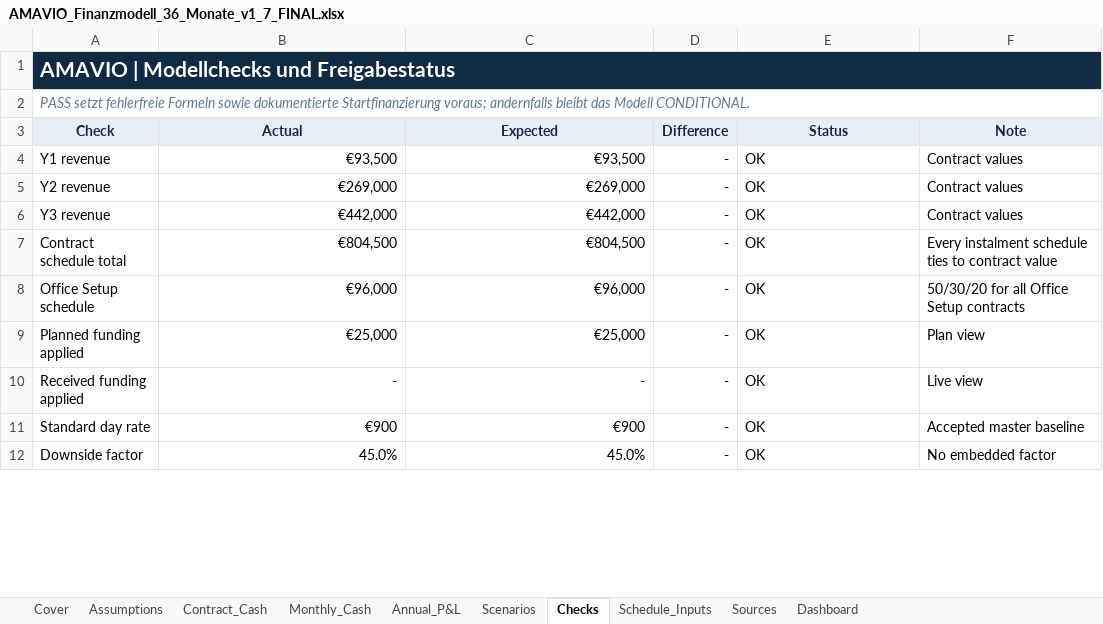
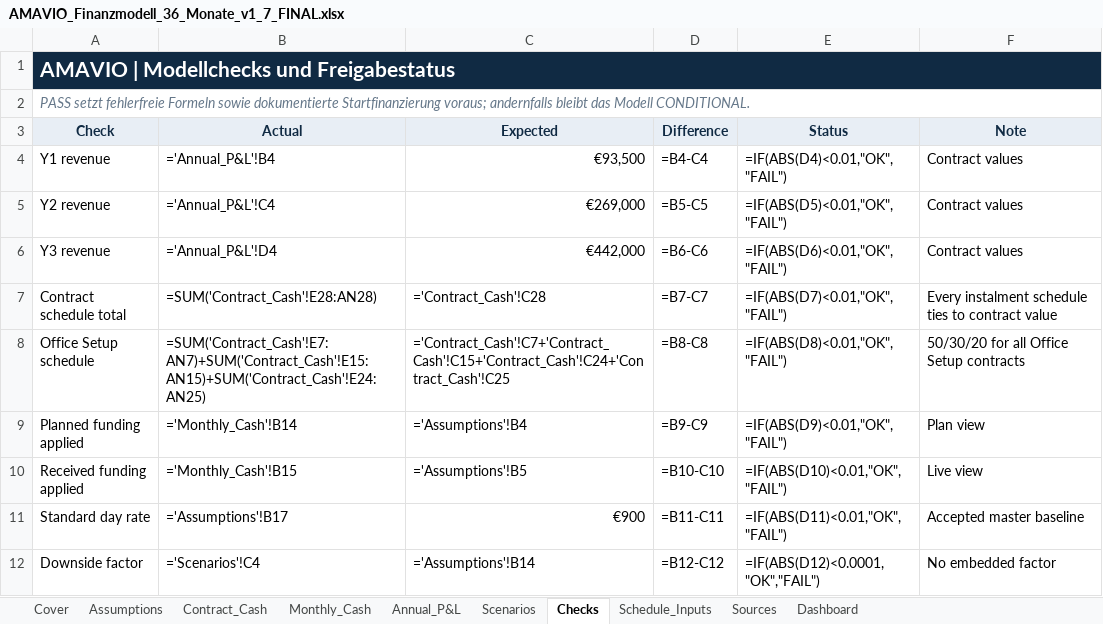
Before and after one commit to zakiamawi/AMAVIO-Businessplan, an Excel workbook: AMAVIO_Finanzmodell_36_Monate_v1_7_FINAL.xlsx, sheet Checks, drawn as a sheet; only a part is shown; values as stored, in another font and other column widths than the file's, no borders; formulas without a stored value are shown as written; conditional formats not drawn; the diff covers the shown part only; the diff names each change by its address in the sheet, - before the commit and + after, or states it on an @@ line.

```diff
--- a/AMAVIO_Finanzmodell_36_Monate_v1_7_FINAL.xlsx (sheet Checks)
+++ b/AMAVIO_Finanzmodell_36_Monate_v1_7_FINAL.xlsx (sheet Checks)
-B1:F1 fill: #102A43
+B1:F1 fill: none
-B4 (Actual): €93,500
+B4 (Actual): ='Annual_P&L'!B4
-D4 (Difference): -
+D4 (Difference): =B4-C4
-E4 (Status): OK
+E4 (Status): =IF(ABS(D4)<0.01,"OK","FAIL")
-B5 (Actual): €269,000
+B5 (Actual): ='Annual_P&L'!C4
-D5 (Difference): -
+D5 (Difference): =B5-C5
-E5 (Status): OK
+E5 (Status): =IF(ABS(D5)<0.01,"OK","FAIL")
-B6 (Actual): €442,000
+B6 (Actual): ='Annual_P&L'!D4
-D6 (Difference): -
+D6 (Difference): =B6-C6
-E6 (Status): OK
+E6 (Status): =IF(ABS(D6)<0.01,"OK","FAIL")
-B7 (Actual): €804,500
+B7 (Actual): =SUM('Contract_Cash'!E28:AN28)
-C7 (Expected): €804,500
+C7 (Expected): ='Contract_Cash'!C28
-D7 (Difference): -
+D7 (Difference): =B7-C7
-E7 (Status): OK
+E7 (Status): =IF(ABS(D7)<0.01,"OK","FAIL")
-B8 (Actual): €96,000
+B8 (Actual): =SUM('Contract_Cash'!E7:AN7)+SUM('Contract_Cash'!E15:AN15)+SUM('Contract_Cash'!E24:AN25)
-C8 (Expected): €96,000
+C8 (Expected): ='Contract_Cash'!C7+'Contract_Cash'!C15+'Contract_Cash'!C24+'Contract_Cash'!C25
-D8 (Difference): -
+D8 (Difference): =B8-C8
-E8 (Status): OK
+E8 (Status): =IF(ABS(D8)<0.01,"OK","FAIL")
-B9 (Actual): €25,000
+B9 (Actual): ='Monthly_Cash'!B14
-C9 (Expected): €25,000
+C9 (Expected): ='Assumptions'!B4
-D9 (Difference): -
+D9 (Difference): =B9-C9
-E9 (Status): OK
+E9 (Status): =IF(ABS(D9)<0.01,"OK","FAIL")
-B10 (Actual): -
+B10 (Actual): ='Monthly_Cash'!B15
-C10 (Expected): -
+C10 (Expected): ='Assumptions'!B5
-D10 (Difference): -
+D10 (Difference): =B10-C10
-E10 (Status): OK
+E10 (Status): =IF(ABS(D10)<0.01,"OK","FAIL")
-B11 (Actual): €900
+B11 (Actual): ='Assumptions'!B17
-D11 (Difference): -
+D11 (Difference): =B11-C11
-E11 (Status): OK
+E11 (Status): =IF(ABS(D11)<0.01,"OK","FAIL")
-B12 (Actual): 45.0%
+B12 (Actual): ='Scenarios'!C4
-C12 (Expected): 45.0%
+C12 (Expected): ='Assumptions'!B14
-D12 (Difference): -
+D12 (Difference): =B12-C12
-E12 (Status): OK
+E12 (Status): =IF(ABS(D12)<0.0001,"OK","FAIL")
```
Also changed, not shown: 21 edited cells elsewhere in this sheet, sheet Monthly_Cash, sheet Contract_Cash, sheet Scenarios, sheet Dashboard, sheet Annual_P&L, sheet Assumptions, 3 more sheets, formulas that keep their value, charts or pictures, AMAVIO_Finanzmodell_36_Monate_v1_7_AMAVIO_Living.xlsx, 4 other files.
